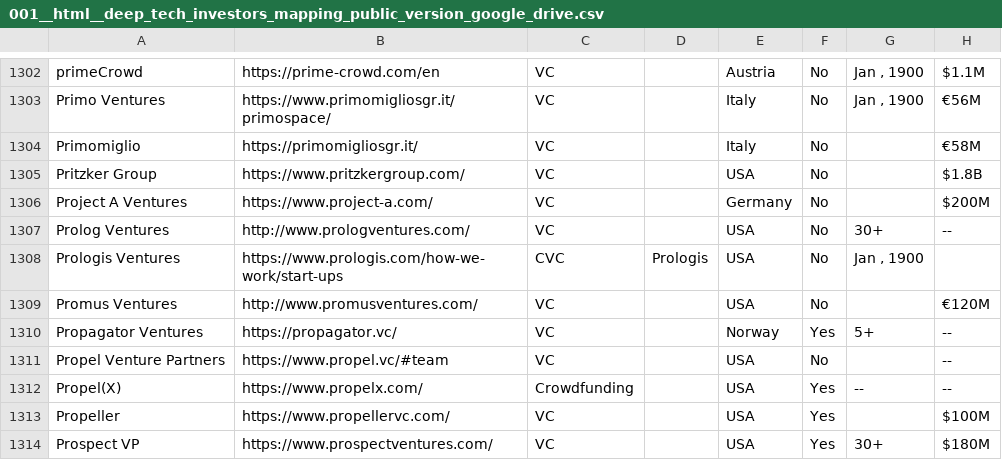
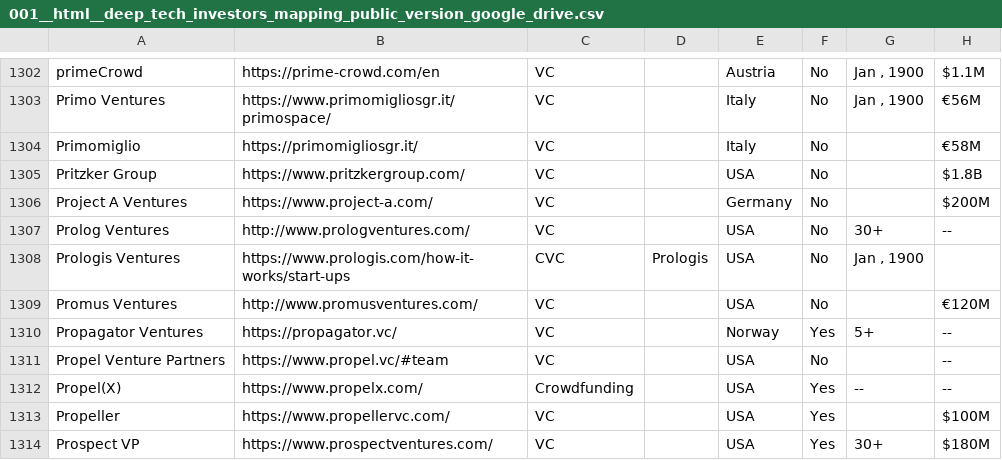
Before and after one commit to mirzaAsca/consultancy-asca, a CSV file: datasets/001__html__deep_tech_investors_mapping_public_version_google_drive.csv, drawn as a sheet; only a part is shown, gaps mark what is left out; the diff names each change by its address in the sheet, - before the commit and + after, or states it on an @@ line.

```diff
--- a/datasets/001__html__deep_tech_investors_mapping_public_version_google_drive.csv
+++ b/datasets/001__html__deep_tech_investors_mapping_public_version_google_drive.csv
-B1308: https://www.prologis.com/how-we-work/start-ups
+B1308: https://www.prologis.com/how-it-works/start-ups
```
Also changed, not shown: 12 other files.
